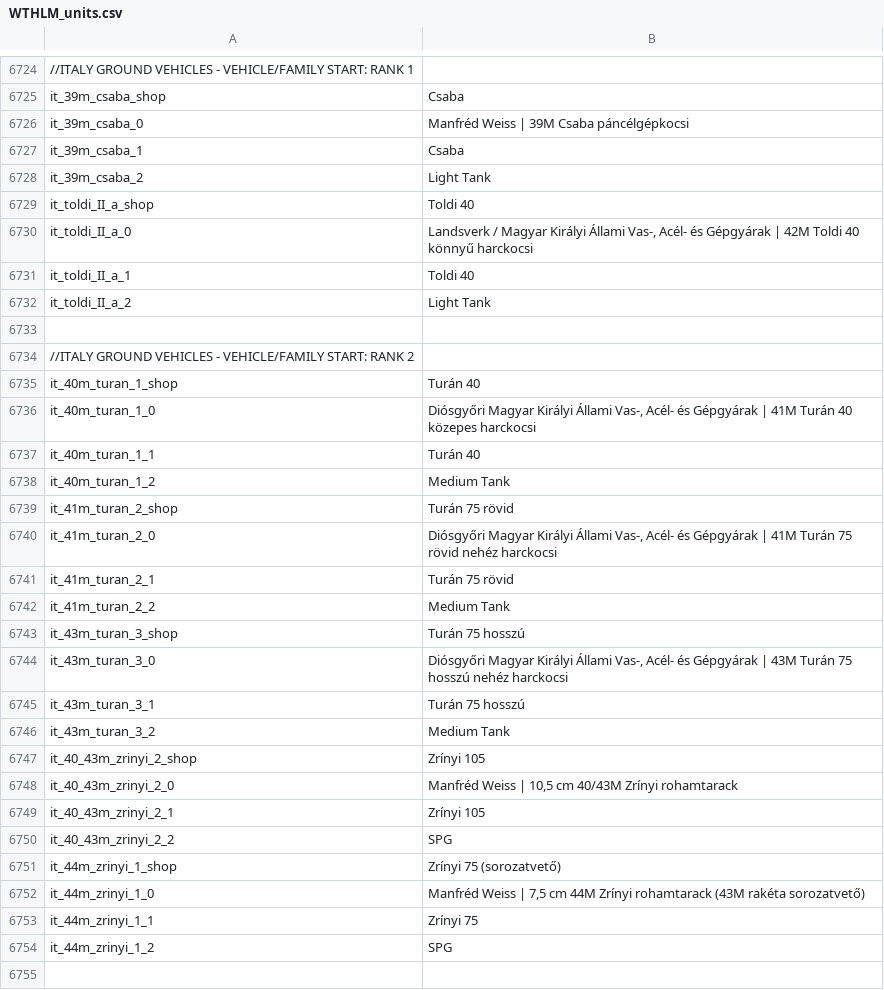
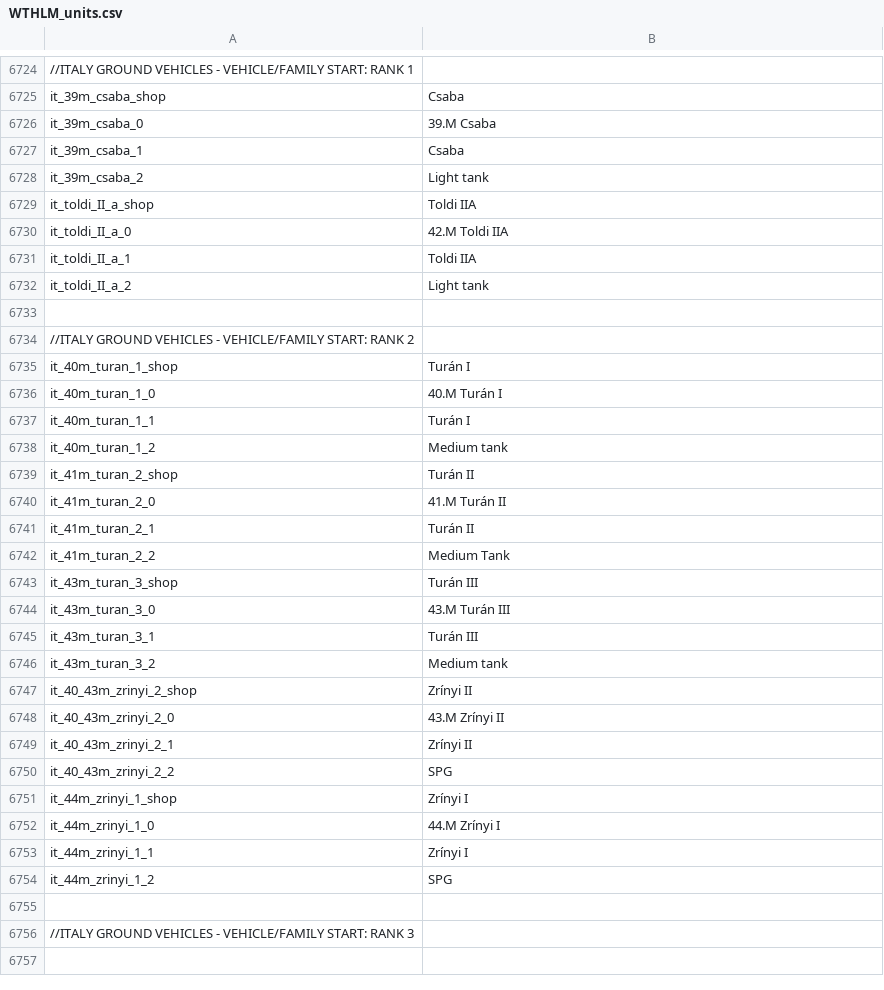
Before and after one commit to Addysaurus/lang_modding, a CSV file: WTHLM/WTHLM_units.csv, drawn as a sheet; only a part is shown, gaps mark what is left out; the shorter side is filled out with more unchanged rows; the diff covers the shown part only; the diff names each change by its address in the sheet, - before the commit and + after, or states it on an @@ line.

```diff
--- a/WTHLM/WTHLM_units.csv
+++ b/WTHLM/WTHLM_units.csv
-B6726: Manfréd Weiss | 39M Csaba páncélgépkocsi
+B6726: 39.M Csaba
-B6728: Light Tank
+B6728: Light tank
-B6729: Toldi 40
+B6729: Toldi IIA
-B6730: Landsverk / Magyar Királyi Állami Vas-, Acél- és Gépgyárak | 42M Toldi 40 könnyű harckocsi
+B6730: 42.M Toldi IIA
-B6731: Toldi 40
+B6731: Toldi IIA
-B6732: Light Tank
+B6732: Light tank
-B6735: Turán 40
+B6735: Turán I
-B6736: Diósgyőri Magyar Királyi Állami Vas-, Acél- és Gépgyárak | 41M Turán 40 közepes harckocsi
+B6736: 40.M Turán I
-B6737: Turán 40
+B6737: Turán I
-B6738: Medium Tank
+B6738: Medium tank
-B6739: Turán 75 rövid
+B6739: Turán II
-B6740: Diósgyőri Magyar Királyi Állami Vas-, Acél- és Gépgyárak | 41M Turán 75 rövid nehéz harckocsi
+B6740: 41.M Turán II
-B6741: Turán 75 rövid
+B6741: Turán II
-B6743: Turán 75 hosszú
+B6743: Turán III
-B6744: Diósgyőri Magyar Királyi Állami Vas-, Acél- és Gépgyárak | 43M Turán 75 hosszú nehéz harckocsi
+B6744: 43.M Turán III
-B6745: Turán 75 hosszú
+B6745: Turán III
-B6746: Medium Tank
+B6746: Medium tank
-B6747: Zrínyi 105
+B6747: Zrínyi II
-B6748: Manfréd Weiss | 10,5 cm 40/43M Zrínyi rohamtarack
+B6748: 43.M Zrínyi II
-B6749: Zrínyi 105
+B6749: Zrínyi II
-B6751: Zrínyi 75 (sorozatvető)
+B6751: Zrínyi I
-B6752: Manfréd Weiss | 7,5 cm 44M Zrínyi rohamtarack (43M rakéta sorozatvető)
+B6752: 44.M Zrínyi I
-B6753: Zrínyi 75
+B6753: Zrínyi I
```
Also changed, not shown: 4 moved rows and 8 edited cells elsewhere in this file, WTHLM/WTHLM_version.csv, 1 other file.
